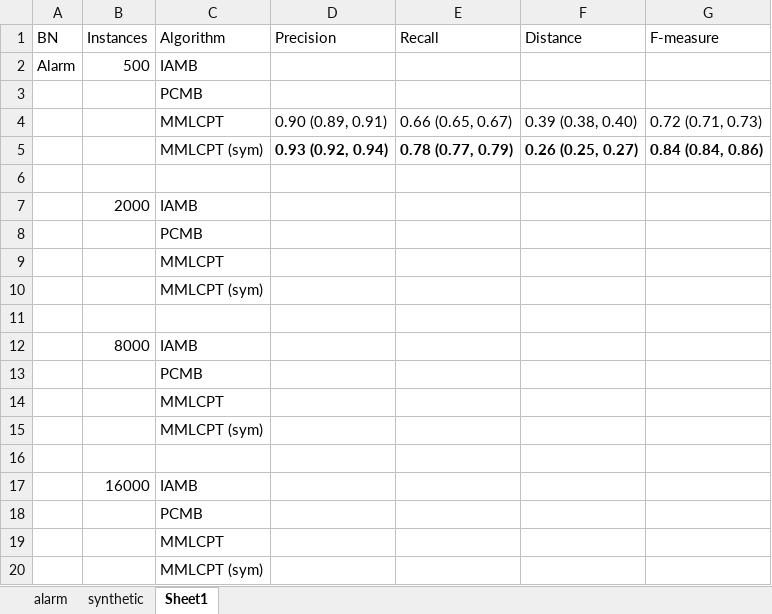
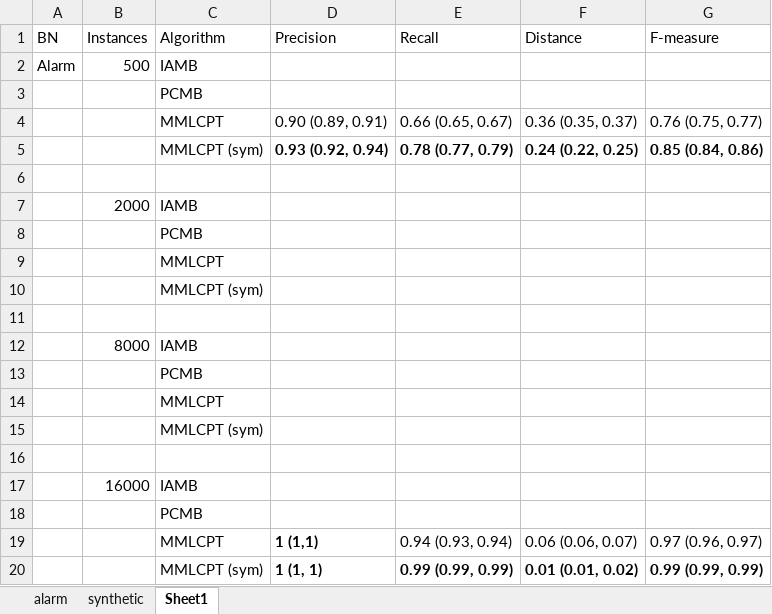
Before and after one commit to kelvinyangli/PhDProjects, an Excel workbook: RStudioProjects/mbDiscoveryR/test results.xlsx, sheet Sheet1, drawn as a sheet; values as stored, in another font and other column widths than the file's, no borders; removed rows and columns are numbered as before the commit, all else as after; the diff names each change by its address in the sheet, - before the commit and + after, or states it on an @@ line.

```diff
--- a/RStudioProjects/mbDiscoveryR/test results.xlsx (sheet Sheet1)
+++ b/RStudioProjects/mbDiscoveryR/test results.xlsx (sheet Sheet1)
-F4 (Distance): 0.39 (0.38, 0.40)
+F4 (Distance): 0.36 (0.35, 0.37)
-G4 (F-measure): 0.72 (0.71, 0.73)
+G4 (F-measure): 0.76 (0.75, 0.77)
-F5 (Distance): 0.26 (0.25, 0.27)
+F5 (Distance): 0.24 (0.22, 0.25)
-G5 (F-measure): 0.84 (0.84, 0.86)
+G5 (F-measure): 0.85 (0.84, 0.86)
-row 19:  |  | MMLCPT
-row 20:  |  | MMLCPT (sym)
+row 19:  |  | MMLCPT | 1 (1,1) | 0.94 (0.93, 0.94) | 0.06 (0.06, 0.07) | 0.97 (0.96, 0.97)
+row 20:  |  | MMLCPT (sym) | 1 (1, 1) | 0.99 (0.99, 0.99) | 0.01 (0.01, 0.02) | 0.99 (0.99, 0.99)
```
Also changed, not shown: 52 other files.
